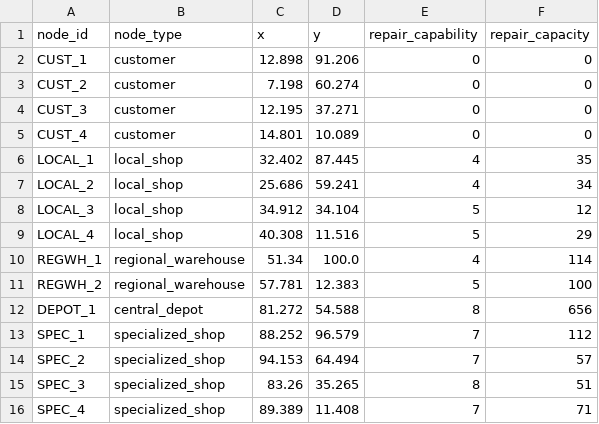
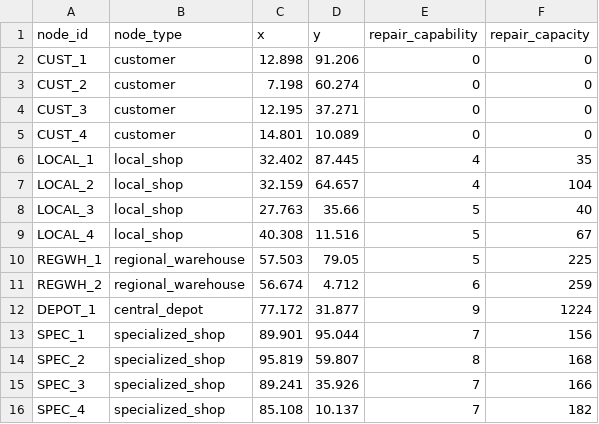
Before and after one commit to OckermanSethGVSU/ISYE_524_W26, a CSV file: level1data/nodes.csv, drawn as a sheet.

```diff
--- a/level1data/nodes.csv
+++ b/level1data/nodes.csv
@@ -6,11 +6,11 @@ CUST_4,customer,14.801,10.089,0,0
 LOCAL_1,local_shop,32.402,87.445,4,35
-LOCAL_2,local_shop,25.686,59.241,4,34
-LOCAL_3,local_shop,34.912,34.104,5,12
-LOCAL_4,local_shop,40.308,11.516,5,29
-REGWH_1,regional_warehouse,51.34,100.0,4,114
-REGWH_2,regional_warehouse,57.781,12.383,5,100
-DEPOT_1,central_depot,81.272,54.588,8,656
-SPEC_1,specialized_shop,88.252,96.579,7,112
-SPEC_2,specialized_shop,94.153,64.494,7,57
-SPEC_3,specialized_shop,83.26,35.265,8,51
-SPEC_4,specialized_shop,89.389,11.408,7,71
+LOCAL_2,local_shop,32.159,64.657,4,104
+LOCAL_3,local_shop,27.763,35.66,5,40
+LOCAL_4,local_shop,40.308,11.516,5,67
+REGWH_1,regional_warehouse,57.503,79.05,5,225
+REGWH_2,regional_warehouse,56.674,4.712,6,259
+DEPOT_1,central_depot,77.172,31.877,9,1224
+SPEC_1,specialized_shop,89.901,95.044,7,156
+SPEC_2,specialized_shop,95.819,59.807,8,168
+SPEC_3,specialized_shop,89.241,35.926,7,166
+SPEC_4,specialized_shop,85.108,10.137,7,182
```
Also changed, not shown: level1data/component_multiplier.csv, level2data/component_multiplier.csv, 18 other files.
